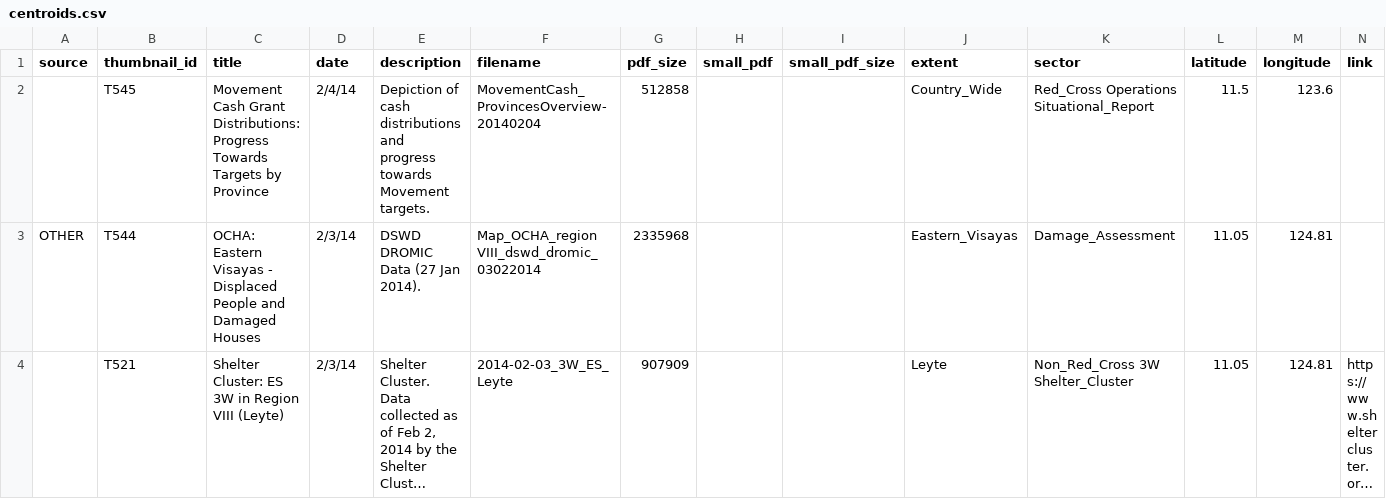
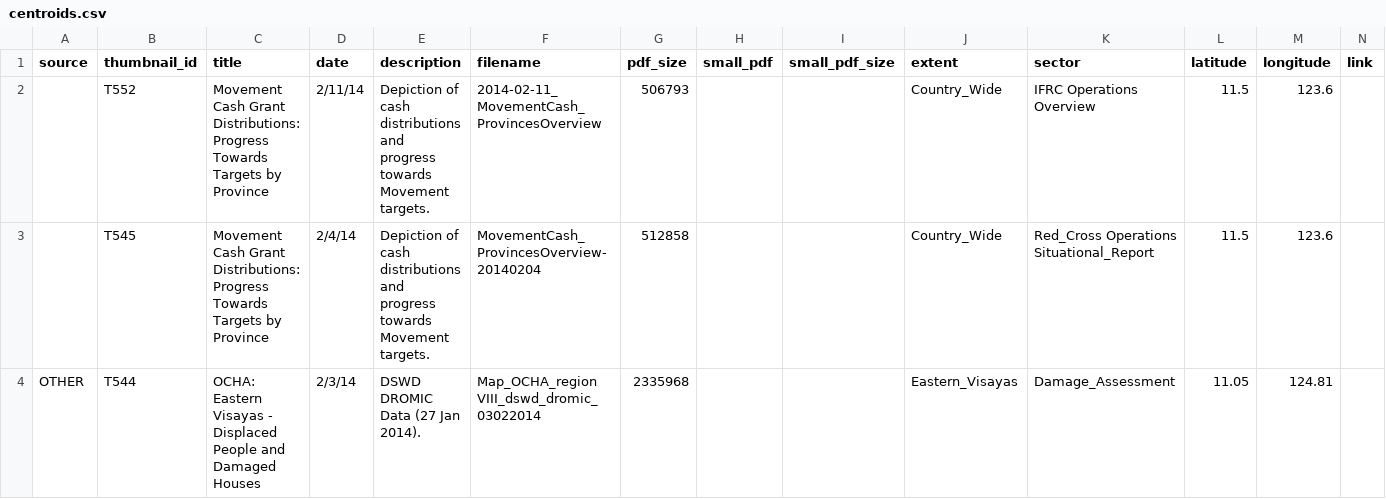
Before and after one commit to AmericanRedCross/haiyan_mapfolio, a CSV file: data/centroids.csv, drawn as a sheet; only a part is shown; the shorter side is filled out with more unchanged rows; long unchanged cells end in ….

Commit message:
Movement Cash Map

```diff
--- a/data/centroids.csv
+++ b/data/centroids.csv
@@ -1,2 +1,3 @@
 source,thumbnail_id,title,date,description,filename,pdf_size,small_pdf,small_pdf_size,extent,sector,latitude,longitude,link
+,T552,Movement Cash Grant Distributions: Progress Towards Targets by Province,2/11/14,Depiction of cash distributions and progress towards Movement targets.,2014-02-11_MovementCash_ProvincesOverview,506793,,,Country_Wide,IFRC Operations Overview,11.5,123.6,
 ,T545,Movement Cash Grant Distributions: Progress Towards Targets by Province,2/4/14,Depiction of cash distributions and progress towards Movement targets.,MovementCash_ProvincesOverview-20140204,512858,,,Country_Wide,Red_Cross Operations Situational_Report,11.5,123.6,
```
Also changed, not shown: 4 other files.
